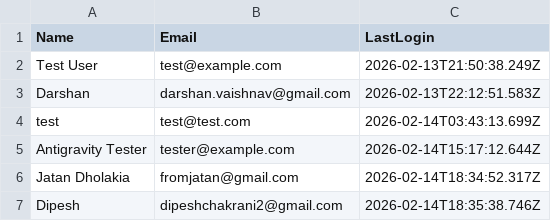
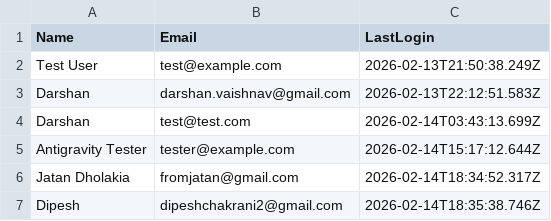
Before and after one commit to dptrades/financial-dashboard, a CSV file: user/users.csv, drawn as a sheet.

Commit message:
Update user data: 2026-02-14T20:27:02.939Z

```diff
--- a/user/users.csv
+++ b/user/users.csv
@@ -3,3 +3,3 @@ Test User,test@example.com,2026-02-13T21:50:38.249Z
 Darshan ,darshan.vaishnav@gmail.com,2026-02-13T22:12:51.583Z
-test,test@test.com,2026-02-14T03:43:13.699Z
+Darshan,test@test.com,2026-02-14T03:43:13.699Z
 Antigravity Tester,tester@example.com,2026-02-14T15:17:12.644Z
```
